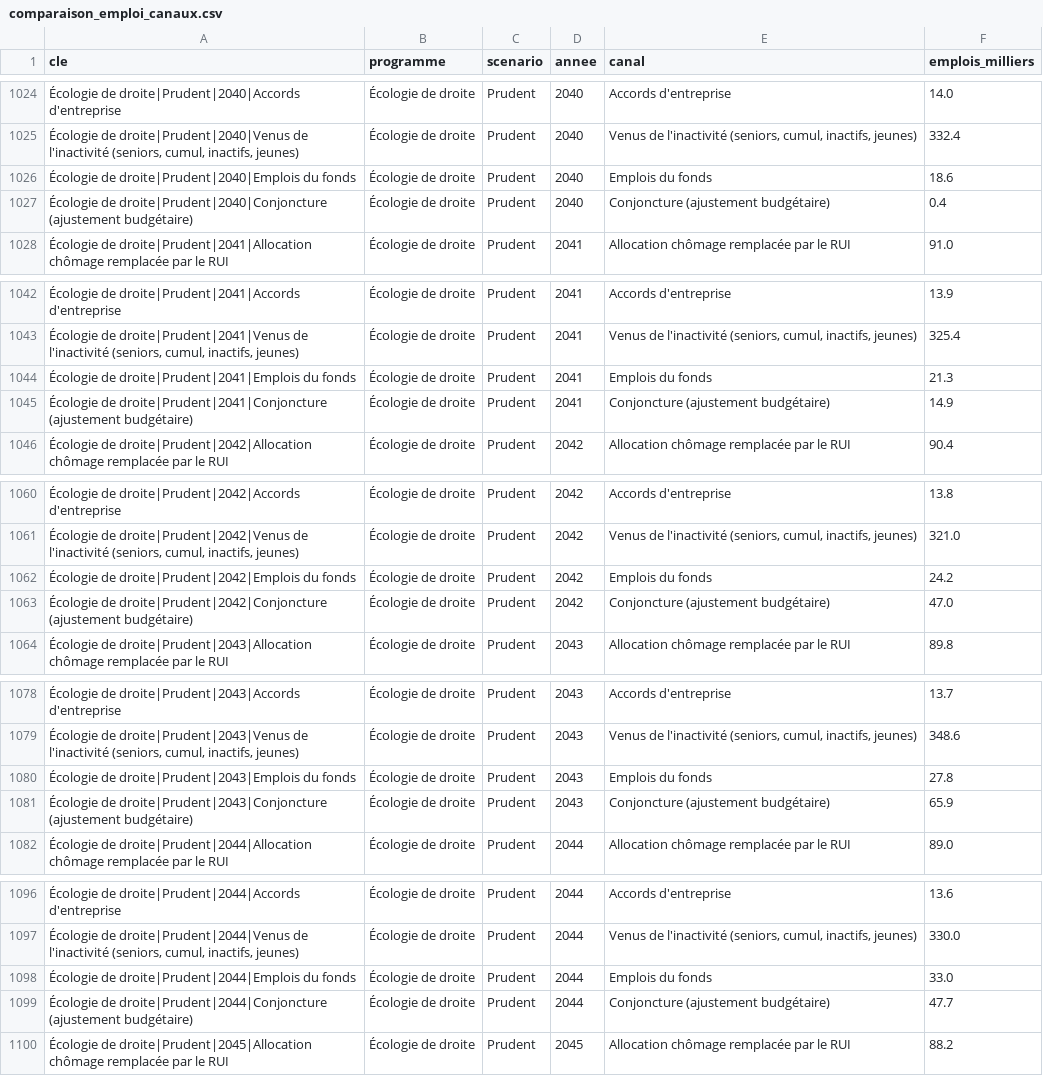
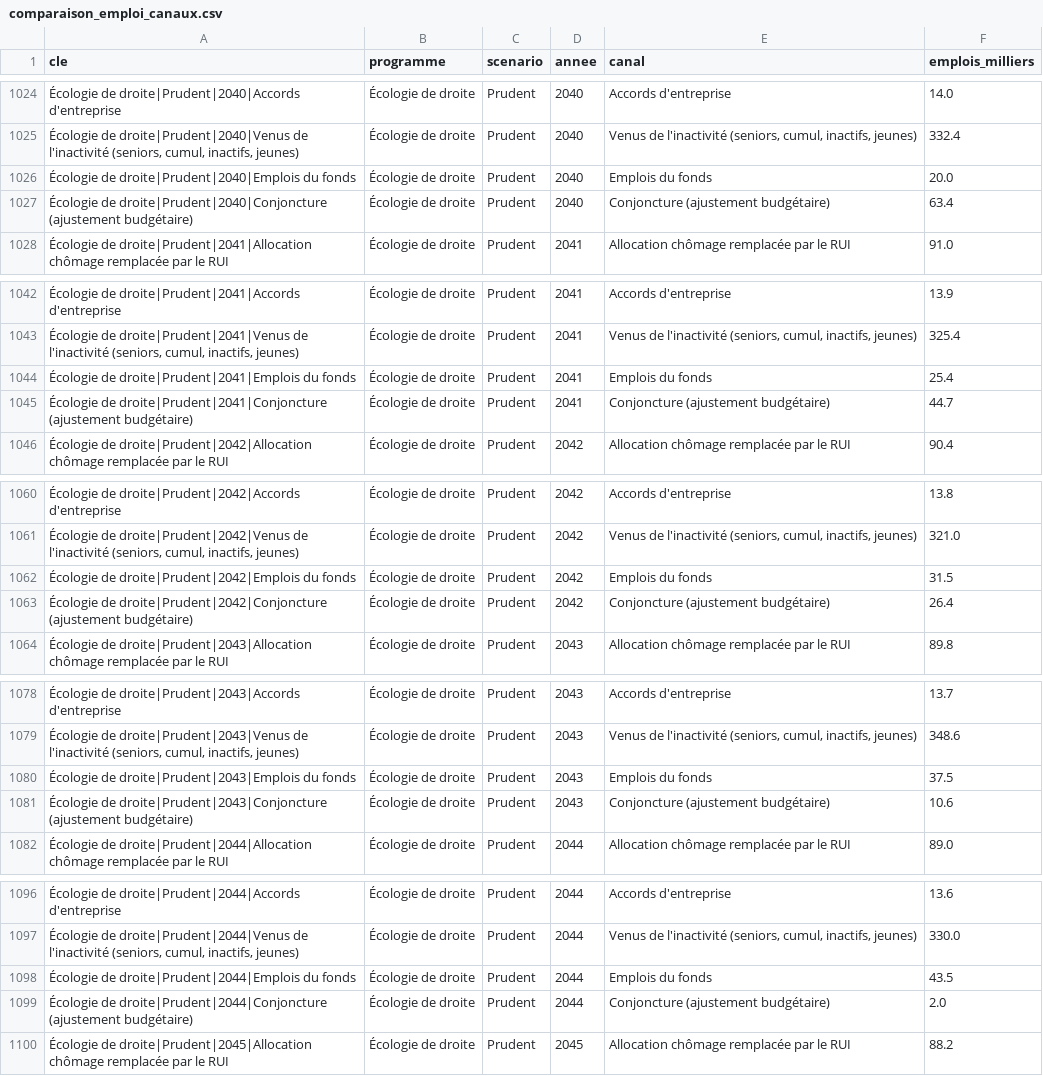
Before and after one commit to adrienruel/simu2027, a CSV file: sorties/comparaison_emploi_canaux.csv, drawn as a sheet; only a part is shown, gaps mark what is left out; the diff covers the shown part only.

```diff
--- a/sorties/comparaison_emploi_canaux.csv
+++ b/sorties/comparaison_emploi_canaux.csv
@@ -1025,4 +1025,4 @@ cle,programme,scenario,annee,canal,emplois_milliers
 "Écologie de droite|Prudent|2040|Venus de l'inactivité (seniors, cumul, inactifs, jeunes)",Écologie de droite,Prudent,2040,"Venus de l'inactivité (seniors, cumul, inactifs, jeunes)",332.4
-Écologie de droite|Prudent|2040|Emplois du fonds,Écologie de droite,Prudent,2040,Emplois du fonds,18.6
-Écologie de droite|Prudent|2040|Conjoncture (ajustement budgétaire),Écologie de droite,Prudent,2040,Conjoncture (ajustement budgétaire),0.4
+Écologie de droite|Prudent|2040|Emplois du fonds,Écologie de droite,Prudent,2040,Emplois du fonds,20.0
+Écologie de droite|Prudent|2040|Conjoncture (ajustement budgétaire),Écologie de droite,Prudent,2040,Conjoncture (ajustement budgétaire),63.4
 Écologie de droite|Prudent|2041|Allocation chômage remplacée par le RUI,Écologie de droite,Prudent,2041,Allocation chômage remplacée par le RUI,91.0
@@ -1043,4 +1043,4 @@ cle,programme,scenario,annee,canal,emplois_milliers
 "Écologie de droite|Prudent|2041|Venus de l'inactivité (seniors, cumul, inactifs, jeunes)",Écologie de droite,Prudent,2041,"Venus de l'inactivité (seniors, cumul, inactifs, jeunes)",325.4
-Écologie de droite|Prudent|2041|Emplois du fonds,Écologie de droite,Prudent,2041,Emplois du fonds,21.3
-Écologie de droite|Prudent|2041|Conjoncture (ajustement budgétaire),Écologie de droite,Prudent,2041,Conjoncture (ajustement budgétaire),14.9
+Écologie de droite|Prudent|2041|Emplois du fonds,Écologie de droite,Prudent,2041,Emplois du fonds,25.4
+Écologie de droite|Prudent|2041|Conjoncture (ajustement budgétaire),Écologie de droite,Prudent,2041,Conjoncture (ajustement budgétaire),44.7
 Écologie de droite|Prudent|2042|Allocation chômage remplacée par le RUI,Écologie de droite,Prudent,2042,Allocation chômage remplacée par le RUI,90.4
@@ -1061,4 +1061,4 @@ cle,programme,scenario,annee,canal,emplois_milliers
 "Écologie de droite|Prudent|2042|Venus de l'inactivité (seniors, cumul, inactifs, jeunes)",Écologie de droite,Prudent,2042,"Venus de l'inactivité (seniors, cumul, inactifs, jeunes)",321.0
-Écologie de droite|Prudent|2042|Emplois du fonds,Écologie de droite,Prudent,2042,Emplois du fonds,24.2
-Écologie de droite|Prudent|2042|Conjoncture (ajustement budgétaire),Écologie de droite,Prudent,2042,Conjoncture (ajustement budgétaire),47.0
+Écologie de droite|Prudent|2042|Emplois du fonds,Écologie de droite,Prudent,2042,Emplois du fonds,31.5
+Écologie de droite|Prudent|2042|Conjoncture (ajustement budgétaire),Écologie de droite,Prudent,2042,Conjoncture (ajustement budgétaire),26.4
 Écologie de droite|Prudent|2043|Allocation chômage remplacée par le RUI,Écologie de droite,Prudent,2043,Allocation chômage remplacée par le RUI,89.8
@@ -1079,4 +1079,4 @@ cle,programme,scenario,annee,canal,emplois_milliers
 "Écologie de droite|Prudent|2043|Venus de l'inactivité (seniors, cumul, inactifs, jeunes)",Écologie de droite,Prudent,2043,"Venus de l'inactivité (seniors, cumul, inactifs, jeunes)",348.6
-Écologie de droite|Prudent|2043|Emplois du fonds,Écologie de droite,Prudent,2043,Emplois du fonds,27.8
-Écologie de droite|Prudent|2043|Conjoncture (ajustement budgétaire),Écologie de droite,Prudent,2043,Conjoncture (ajustement budgétaire),65.9
+Écologie de droite|Prudent|2043|Emplois du fonds,Écologie de droite,Prudent,2043,Emplois du fonds,37.5
+Écologie de droite|Prudent|2043|Conjoncture (ajustement budgétaire),Écologie de droite,Prudent,2043,Conjoncture (ajustement budgétaire),10.6
 Écologie de droite|Prudent|2044|Allocation chômage remplacée par le RUI,Écologie de droite,Prudent,2044,Allocation chômage remplacée par le RUI,89.0
@@ -1097,4 +1097,4 @@ cle,programme,scenario,annee,canal,emplois_milliers
 "Écologie de droite|Prudent|2044|Venus de l'inactivité (seniors, cumul, inactifs, jeunes)",Écologie de droite,Prudent,2044,"Venus de l'inactivité (seniors, cumul, inactifs, jeunes)",330.0
-Écologie de droite|Prudent|2044|Emplois du fonds,Écologie de droite,Prudent,2044,Emplois du fonds,33.0
-Écologie de droite|Prudent|2044|Conjoncture (ajustement budgétaire),Écologie de droite,Prudent,2044,Conjoncture (ajustement budgétaire),47.7
+Écologie de droite|Prudent|2044|Emplois du fonds,Écologie de droite,Prudent,2044,Emplois du fonds,43.5
+Écologie de droite|Prudent|2044|Conjoncture (ajustement budgétaire),Écologie de droite,Prudent,2044,Conjoncture (ajustement budgétaire),2.0
 Écologie de droite|Prudent|2045|Allocation chômage remplacée par le RUI,Écologie de droite,Prudent,2045,Allocation chômage remplacée par le RUI,88.2
```
Also changed, not shown: 135 edited cells elsewhere in this file, sorties/comparaison_ecarts.csv, sorties/comparaison_ecologie.csv, 4 other files.
